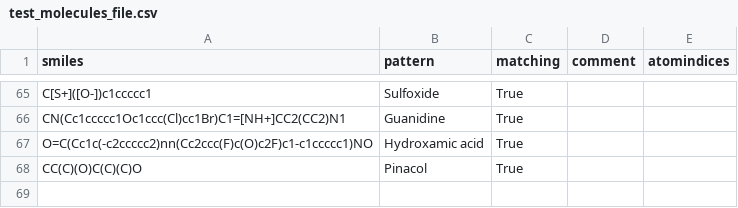
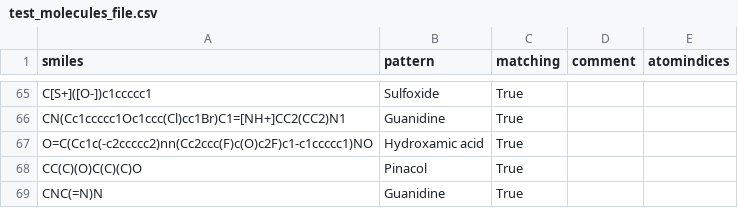
Before and after one commit to torbengutermuth/SmartChemist, a CSV file: smarts/test_molecules_file.csv, drawn as a sheet; only a part is shown, gaps mark what is left out; the diff names each change by its address in the sheet, - before the commit and + after, or states it on an @@ line.

Commit message:
Small change to the Guanidine pattern
    - This should now account for multiple differently charged ones

```diff
--- a/smarts/test_molecules_file.csv
+++ b/smarts/test_molecules_file.csv
+row 69: CNC(=N)N | Guanidine | True
```
Also changed, not shown: smarts/functional_groups.csv, 1 other file.
